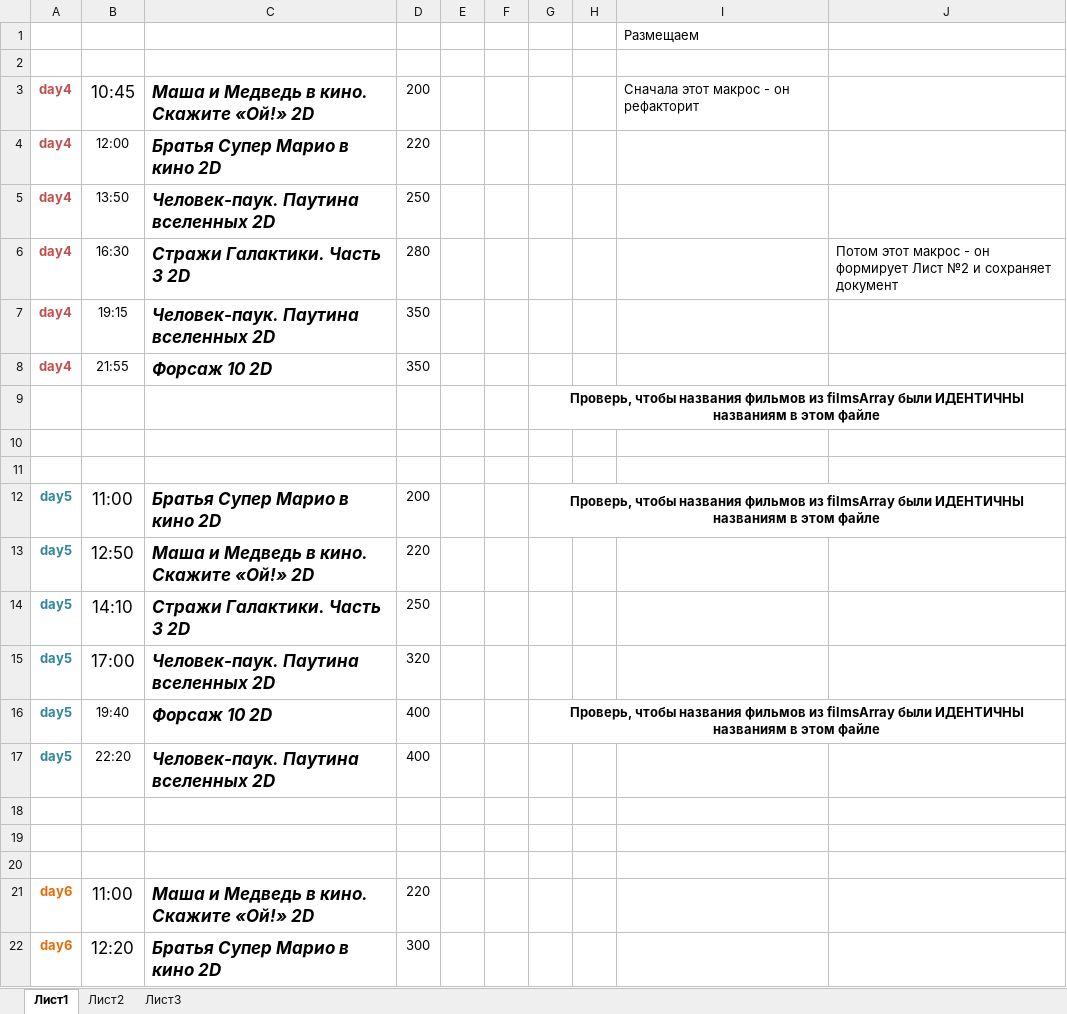
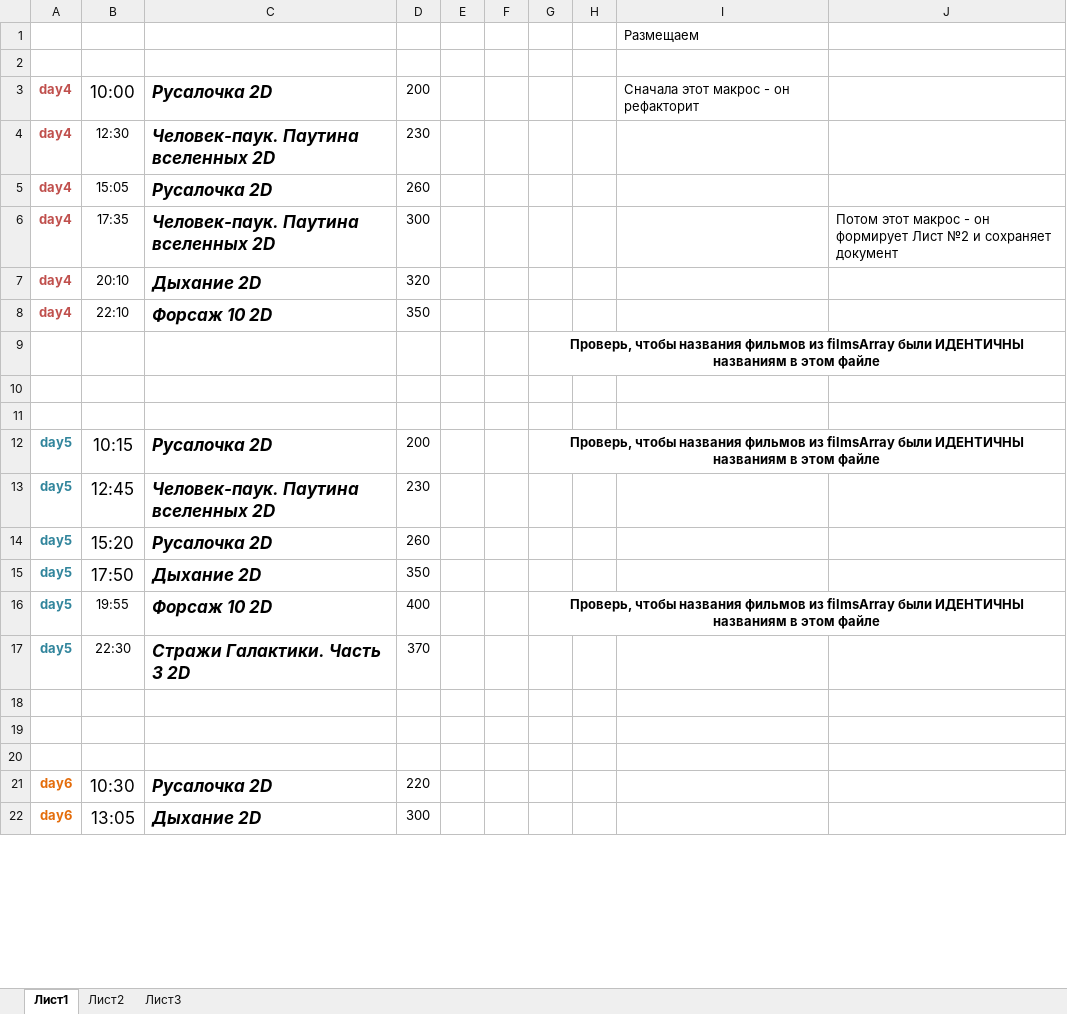
Before and after one commit to eg-bond/ReactSovremennic, an Excel workbook: ExternalScripts/Excel/macros.xlsm, sheet Лист1, drawn as a sheet; only a part is shown; values as stored, in another font and other column widths than the file's, no borders; charts and pictures not drawn; removed rows and columns are numbered as before the commit, all else as after; the diff covers the shown part only; the diff names each change by its address in the sheet, - before the commit and + after, or states it on an @@ line.

```diff
--- a/ExternalScripts/Excel/macros.xlsm (sheet Лист1)
+++ b/ExternalScripts/Excel/macros.xlsm (sheet Лист1)
-B3: 10:45
+B3: 10:00
-C3: Маша и Медведь в кино. Скажите «Ой!» 2D
+C3: Русалочка 2D
-row 4: day4 | 12:00 | Братья Супер Марио в кино 2D | 220
-B4: 13:50
+B4: 12:30
-D4: 250
+D4: 230
+row 5: day4 | 15:05 | Русалочка 2D | 260
-B6: 16:30
+B6: 17:35
-C6: Стражи Галактики. Часть 3 2D
+C6: Человек-паук. Паутина вселенных 2D
-D6: 280
+D6: 300
-B7: 19:15
+B7: 20:10
-C7: Человек-паук. Паутина вселенных 2D
+C7: Дыхание 2D
-D7: 350
+D7: 320
-B8: 21:55
+B8: 22:10
-B12: 11:00
+B12: 10:15
-C12: Братья Супер Марио в кино 2D
+C12: Русалочка 2D
-B13: 12:50
+B13: 12:45
-C13: Маша и Медведь в кино. Скажите «Ой!» 2D
+C13: Человек-паук. Паутина вселенных 2D
-D13: 220
+D13: 230
-B14: 14:10
+B14: 15:20
-C14: Стражи Галактики. Часть 3 2D
+C14: Русалочка 2D
-D14: 250
+D14: 260
-B15: 17:00
+B15: 17:50
-C15: Человек-паук. Паутина вселенных 2D
+C15: Дыхание 2D
-D15: 320
+D15: 350
-B16: 19:40
+B16: 19:55
-B17: 22:20
+B17: 22:30
-C17: Человек-паук. Паутина вселенных 2D
+C17: Стражи Галактики. Часть 3 2D
-D17: 400
+D17: 370
-B21: 11:00
+B21: 10:30
-C21: Маша и Медведь в кино. Скажите «Ой!» 2D
+C21: Русалочка 2D
-B22: 12:20
+B22: 13:05
-C22: Братья Супер Марио в кино 2D
+C22: Дыхание 2D
```
Also changed, not shown: 1 added row, 1 removed row, 14 edited cells and cell formats elsewhere in this sheet, sheet Лист2, 8 other files.
